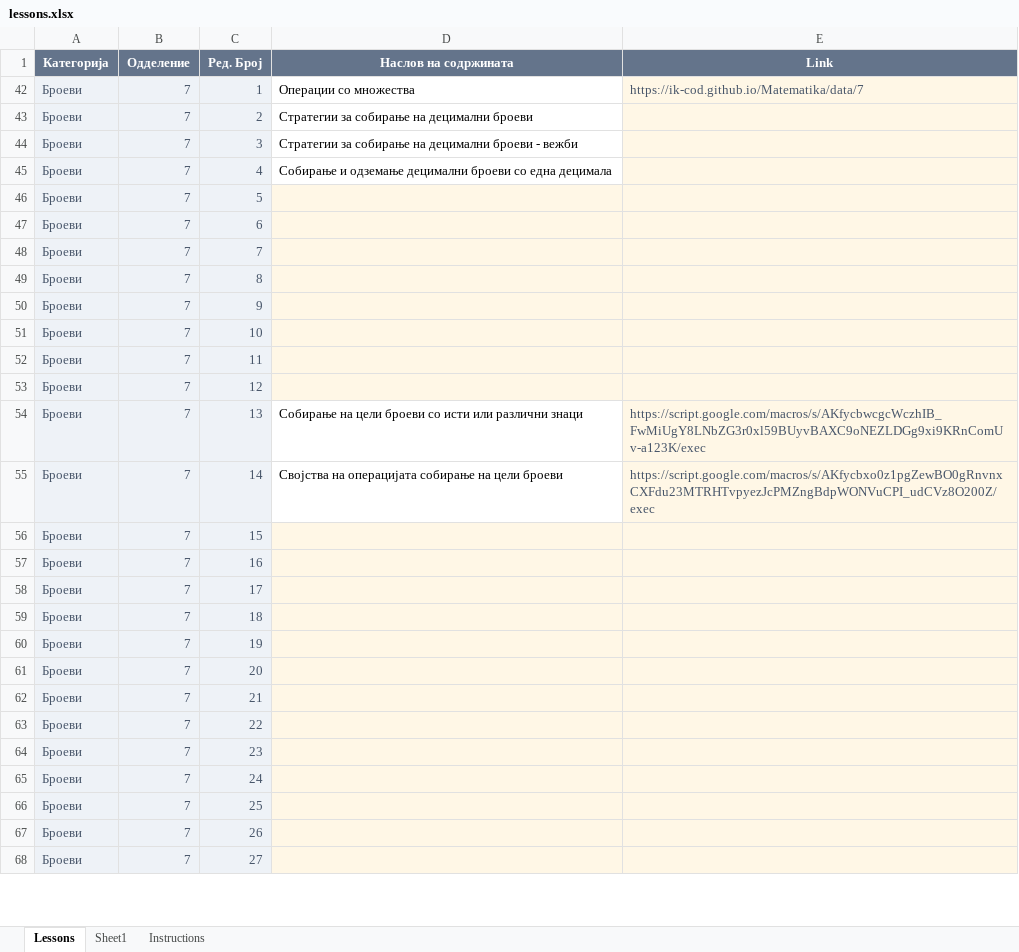
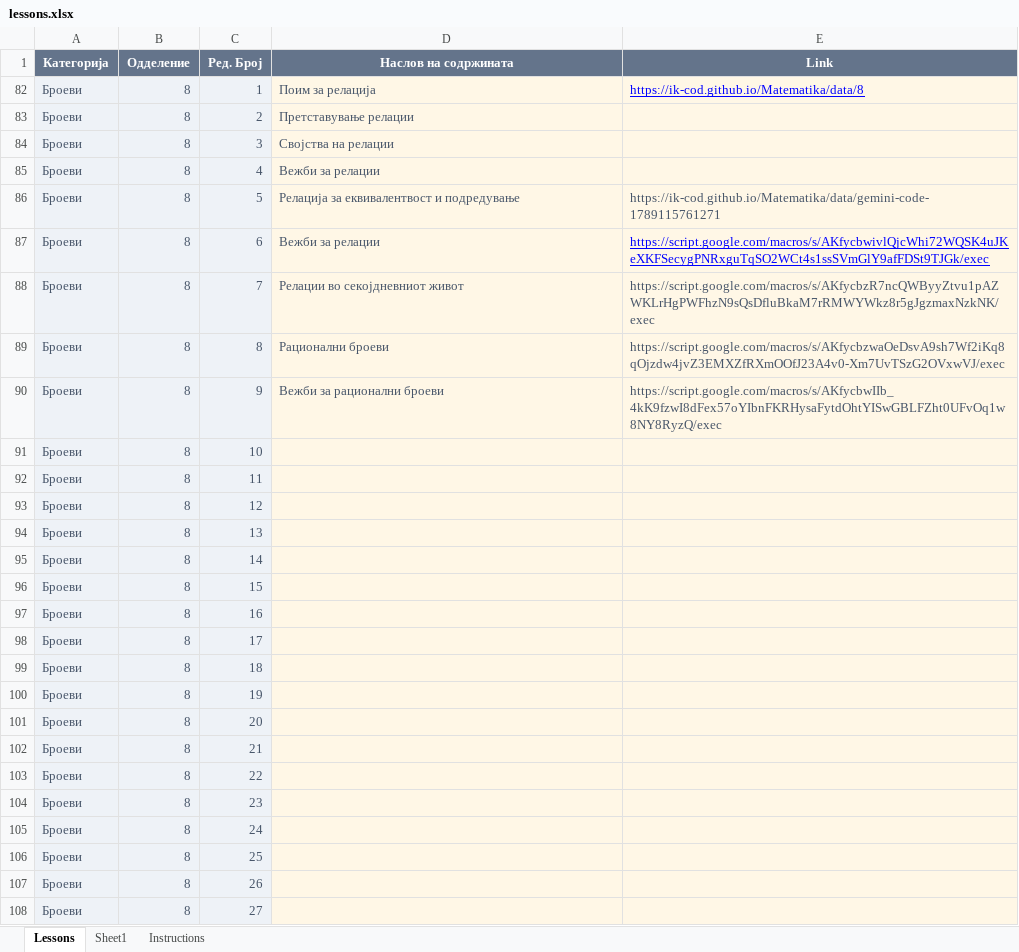
Before and after one commit to IK-cod/Matematika, an Excel workbook: data/lessons.xlsx, sheet Lessons, drawn as a sheet; only a part is shown; values as stored, in another font and other column widths than the file's, no borders; table styles not drawn; addresses are those after the commit; the diff covers the shown part only; the diff names each change by its address in the sheet, - before the commit and + after, or states it on an @@ line.

Commit message:
Add files via upload

```diff
--- a/data/lessons.xlsx (sheet Lessons)
+++ b/data/lessons.xlsx (sheet Lessons)
-B82:B108 (Одделение): 7
+B82:B108 (Одделение): 8
-D82 (Наслов на содржината): Операции со множества
+D82 (Наслов на содржината): Поим за релација
@@ D82:D85 fill: none → #FFF7E6, text colour: black → #475569 @@
-E82 (Link): https://ik-cod.github.io/Matematika/data/7
+E82 (Link): https://ik-cod.github.io/Matematika/data/8
@@ E82 underline: off → on, text colour: #475569 → #0000FF @@
-D83 (Наслов на содржината): Стратегии за собирање на децимални броеви
+D83 (Наслов на содржината): Претставување релации
-D84 (Наслов на содржината): Стратегии за собирање на децимални броеви - вежби
+D84 (Наслов на содржината): Својства на релации
-D85 (Наслов на содржината): Собирање и одземање децимални броеви со една децимала
+D85 (Наслов на содржината): Вежби за релации
-D86 (Наслов на содржината): (empty)
+D86 (Наслов на содржината): Релација за еквивалентвост и подредување
-E86 (Link): (empty)
+E86 (Link): https://ik-cod.github.io/Matematika/data/gemini-code-1789115761271
-D87 (Наслов на содржината): (empty)
+D87 (Наслов на содржината): Вежби за релации
-E87 (Link): (empty)
+E87 (Link): https://script.google.com/macros/s/AKfycbwivlQjcWhi72WQSK4uJKeXKFSecygPNRxguTqSO2WCt4s1ssSVmGlY9afFDSt9TJGk/exec
-D88 (Наслов на содржината): (empty)
+D88 (Наслов на содржината): Релации во секојдневниот живот
-E88 (Link): (empty)
+E88 (Link): https://script.google.com/macros/s/AKfycbzR7ncQWByyZtvu1pAZWKLrHgPWFhzN9sQsDfluBkaM7rRMWYWkz8r5gJgzmaxNzkNK/exec
-D89 (Наслов на содржината): (empty)
+D89 (Наслов на содржината): Рационални броеви
-E89 (Link): (empty)
+E89 (Link): https://script.google.com/macros/s/AKfycbzwaOeDsvA9sh7Wf2iKq8qOjzdw4jvZ3EMXZfRXmOOfJ23A4v0-Xm7UvTSzG2OVxwVJ/exec
-D90 (Наслов на содржината): (empty)
+D90 (Наслов на содржината): Вежби за рационални броеви
-E90 (Link): (empty)
+E90 (Link): https://script.google.com/macros/s/AKfycbwIIb_4kK9fzwI8dFex57oYIbnFKRHysaFytdOhtYISwGBLFZht0UFvOq1w8NY8RyzQ/exec
-D94 (Наслов на содржината): Собирање на цели броеви со исти или различни знаци
+D94 (Наслов на содржината): (empty)
-D94:D95 fill: none
+D94:D95 fill: #FFF7E6
-E94 (Link): https://script.google.com/macros/s/AKfycbwcgcWczhIB_FwMiUgY8LNbZG3r0xl59BUyvBAXC9oNEZLDGg9xi9KRnComUv-a123K/exec
+E94 (Link): (empty)
-D95 (Наслов на содржината): Својства на операцијата собирање на цели броеви
+D95 (Наслов на содржината): (empty)
-E95 (Link): https://script.google.com/macros/s/AKfycbxo0z1pgZewBO0gRnvnxCXFdu23MTRHTvpyezJcPMZngBdpWONVuCPI_udCVz8O200Z/exec
+E95 (Link): (empty)
```
Also changed, not shown: 13 edited cells elsewhere in this sheet, hidden cells.
